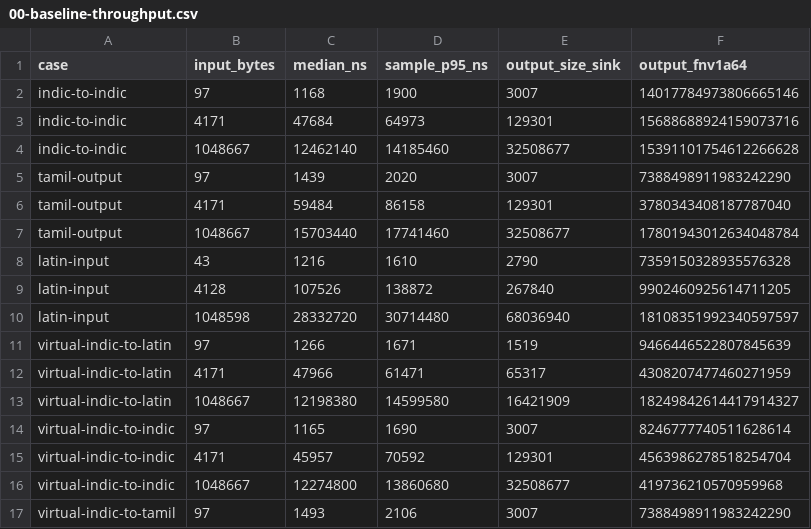
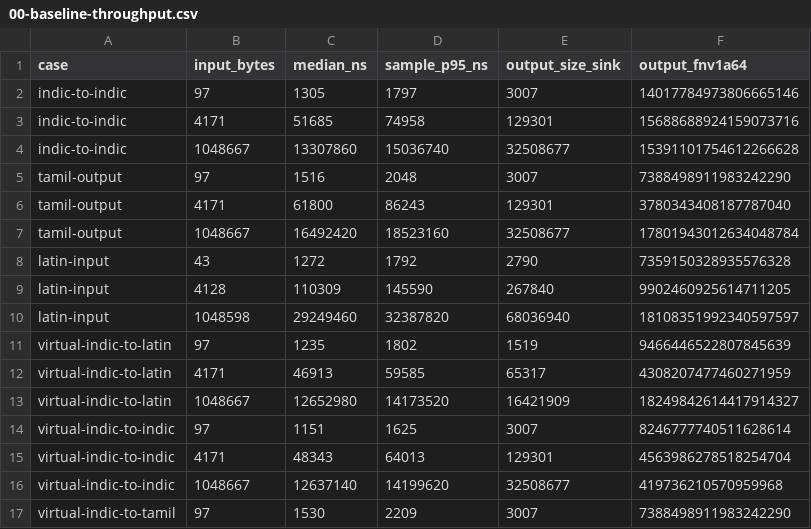
Before and after one commit to vm75/inditrans, a CSV file: docs/performance-baseline/00-baseline-throughput.csv, drawn as a sheet; only a part is shown; the diff covers the shown part only.

```diff
--- a/docs/performance-baseline/00-baseline-throughput.csv
+++ b/docs/performance-baseline/00-baseline-throughput.csv
@@ -1,17 +1,17 @@
 case,input_bytes,median_ns,sample_p95_ns,output_size_sink,output_fnv1a64
-indic-to-indic,97,1168,1900,3007,14017784973806665146
-indic-to-indic,4171,47684,64973,129301,15688688924159073716
-indic-to-indic,1048667,12462140,14185460,32508677,15391101754612266628
-tamil-output,97,1439,2020,3007,7388498911983242290
-tamil-output,4171,59484,86158,129301,3780343408187787040
-tamil-output,1048667,15703440,17741460,32508677,17801943012634048784
-latin-input,43,1216,1610,2790,7359150328935576328
-latin-input,4128,107526,138872,267840,9902460925614711205
-latin-input,1048598,28332720,30714480,68036940,18108351992340597597
-virtual-indic-to-latin,97,1266,1671,1519,9466446522807845639
-virtual-indic-to-latin,4171,47966,61471,65317,4308207477460271959
-virtual-indic-to-latin,1048667,12198380,14599580,16421909,18249842614417914327
-virtual-indic-to-indic,97,1165,1690,3007,8246777740511628614
-virtual-indic-to-indic,4171,45957,70592,129301,4563986278518254704
-virtual-indic-to-indic,1048667,12274800,13860680,32508677,419736210570959968
-virtual-indic-to-tamil,97,1493,2106,3007,7388498911983242290
+indic-to-indic,97,1305,1797,3007,14017784973806665146
+indic-to-indic,4171,51685,74958,129301,15688688924159073716
+indic-to-indic,1048667,13307860,15036740,32508677,15391101754612266628
+tamil-output,97,1516,2048,3007,7388498911983242290
+tamil-output,4171,61800,86243,129301,3780343408187787040
+tamil-output,1048667,16492420,18523160,32508677,17801943012634048784
+latin-input,43,1272,1792,2790,7359150328935576328
+latin-input,4128,110309,145590,267840,9902460925614711205
+latin-input,1048598,29249460,32387820,68036940,18108351992340597597
+virtual-indic-to-latin,97,1235,1802,1519,9466446522807845639
+virtual-indic-to-latin,4171,46913,59585,65317,4308207477460271959
+virtual-indic-to-latin,1048667,12652980,14173520,16421909,18249842614417914327
+virtual-indic-to-indic,97,1151,1625,3007,8246777740511628614
+virtual-indic-to-indic,4171,48343,64013,129301,4563986278518254704
+virtual-indic-to-indic,1048667,12637140,14199620,32508677,419736210570959968
+virtual-indic-to-tamil,97,1530,2209,3007,7388498911983242290
```
Also changed, not shown: 28 edited cells elsewhere in this file, docs/performance-baseline/00-baseline-cold.csv, docs/performance-baseline/00-baseline-latency-runs.csv, 7 other files.
